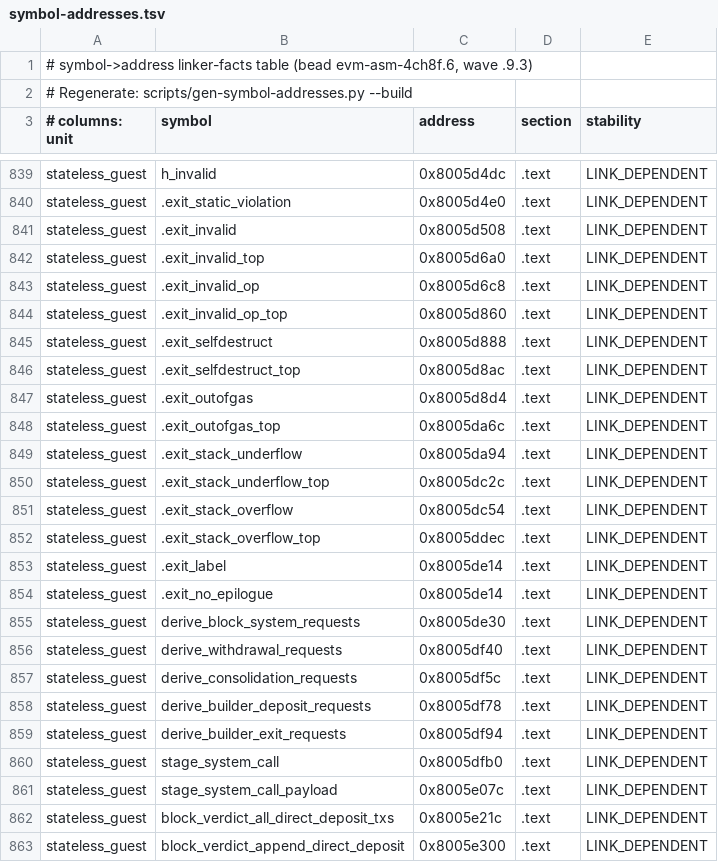
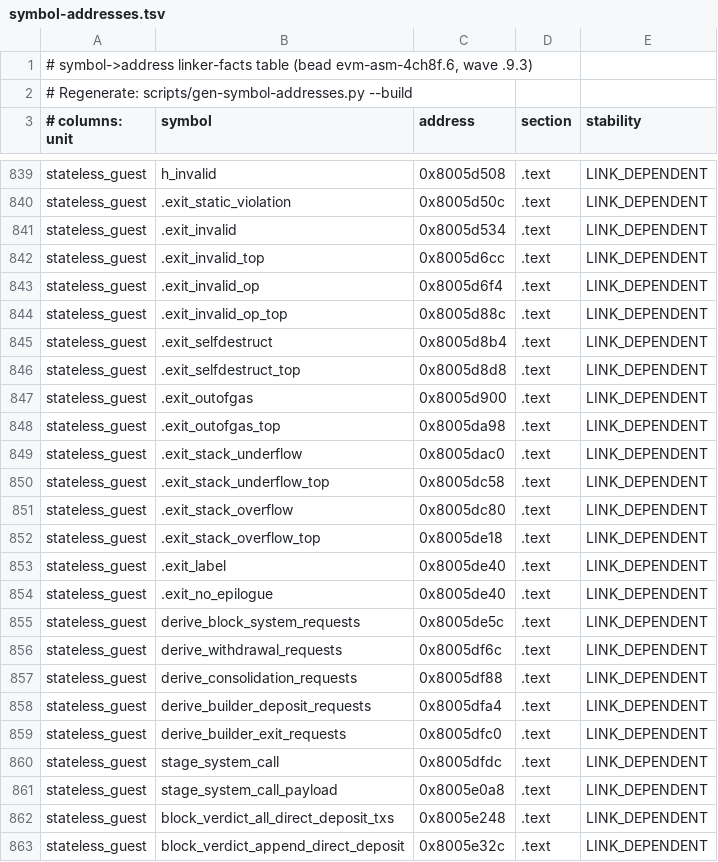
Before and after one commit to Verified-zkEVM/evm-asm, a TSV file: scripts/asm-fixtures/symbol-addresses.tsv, drawn as a sheet; only a part is shown, gaps mark what is left out; the diff covers the shown part only; the diff names each change by its address in the sheet, - before the commit and + after, or states it on an @@ line.

```diff
--- a/scripts/asm-fixtures/symbol-addresses.tsv
+++ b/scripts/asm-fixtures/symbol-addresses.tsv
-C839 (address): 0x8005d4dc
+C839 (address): 0x8005d508
-C840 (address): 0x8005d4e0
+C840 (address): 0x8005d50c
-C841 (address): 0x8005d508
+C841 (address): 0x8005d534
-C842 (address): 0x8005d6a0
+C842 (address): 0x8005d6cc
-C843 (address): 0x8005d6c8
+C843 (address): 0x8005d6f4
-C844 (address): 0x8005d860
+C844 (address): 0x8005d88c
-C845 (address): 0x8005d888
+C845 (address): 0x8005d8b4
-C846 (address): 0x8005d8ac
+C846 (address): 0x8005d8d8
-C847 (address): 0x8005d8d4
+C847 (address): 0x8005d900
-C848 (address): 0x8005da6c
+C848 (address): 0x8005da98
-C849 (address): 0x8005da94
+C849 (address): 0x8005dac0
-C850 (address): 0x8005dc2c
+C850 (address): 0x8005dc58
-C851 (address): 0x8005dc54
+C851 (address): 0x8005dc80
-C852 (address): 0x8005ddec
+C852 (address): 0x8005de18
-C853:C854 (address): 0x8005de14
+C853:C854 (address): 0x8005de40
-C855 (address): 0x8005de30
+C855 (address): 0x8005de5c
-C856 (address): 0x8005df40
+C856 (address): 0x8005df6c
-C857 (address): 0x8005df5c
+C857 (address): 0x8005df88
-C858 (address): 0x8005df78
+C858 (address): 0x8005dfa4
-C859 (address): 0x8005df94
+C859 (address): 0x8005dfc0
-C860 (address): 0x8005dfb0
+C860 (address): 0x8005dfdc
-C861 (address): 0x8005e07c
+C861 (address): 0x8005e0a8
-C862 (address): 0x8005e21c
+C862 (address): 0x8005e248
-C863 (address): 0x8005e300
+C863 (address): 0x8005e32c
```
Also changed, not shown: 33 edited cells elsewhere in this file, 2 other files.
